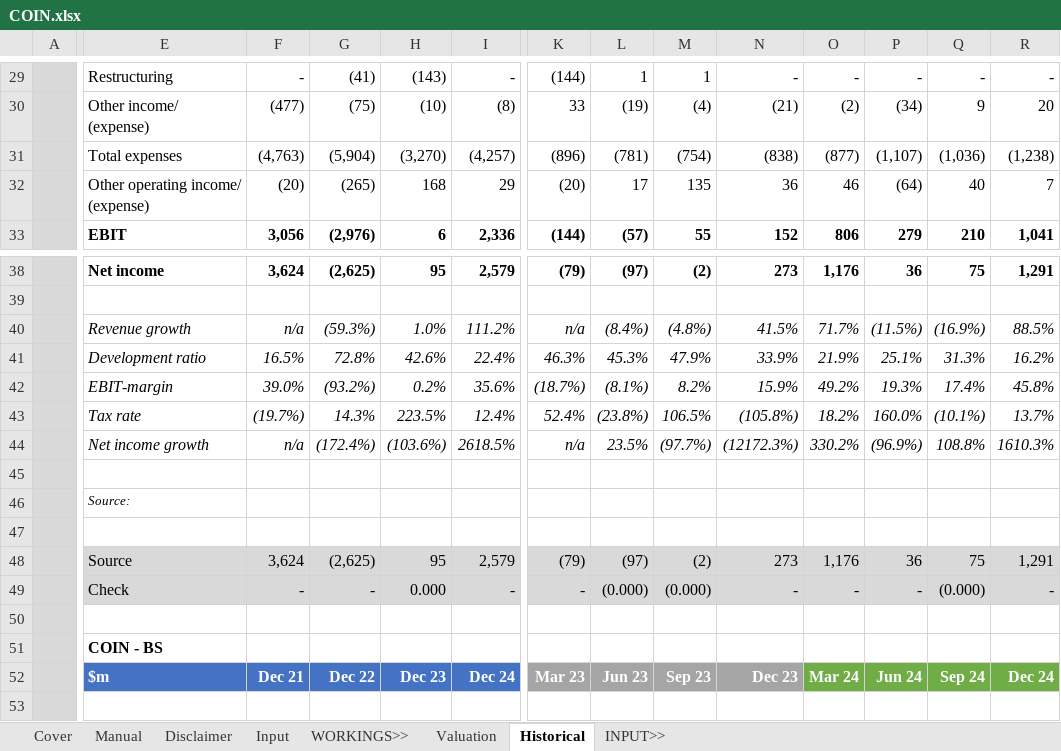
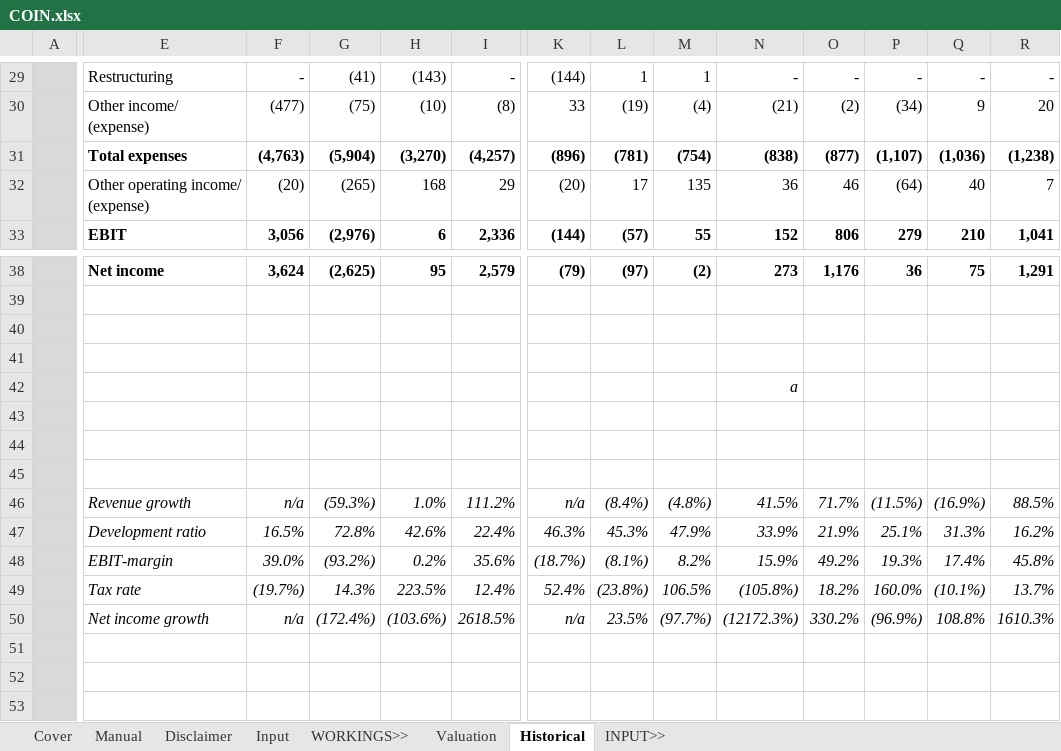
Before and after one commit to saltKonstantin/valuations, an Excel workbook: COIN.xlsx, sheet Historical, drawn as a sheet; only a part is shown, gaps mark what is left out; the shorter side is filled out with more unchanged rows; values as stored, in another font and other column widths than the file's, no borders; conditional formats not drawn; addresses are those after the commit; rows hold the shown columns only; the diff covers the shown part only; the diff names each change by its address in the sheet, - before the commit and + after, or states it on an @@ line.

Commit message:
Update COIN.xlsx

```diff
--- a/COIN.xlsx (sheet Historical)
+++ b/COIN.xlsx (sheet Historical)
-E31:I31 bold: off
+E31:I31 bold: on
-K31:R31 bold: off
+K31:R31 bold: on
+row 40: (empty)
+row 41: (empty)
+row 42:  |  |  |  |  |  |  |  |  | a
+row 43: (empty)
+row 44: (empty)
+row 45: (empty)
-E52: Source:
+E52: (empty)
```
Also changed, not shown: cell formats elsewhere in this sheet, formulas that keep their value.
